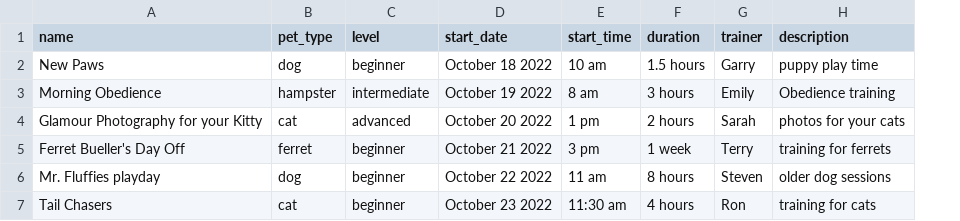
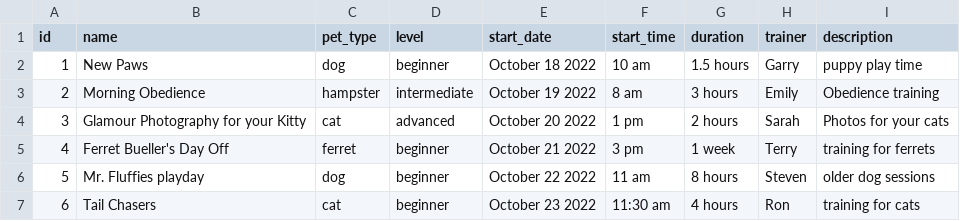
Before and after one commit to Wagg1r/i211_project, a CSV file: courses.csv, drawn as a sheet; addresses are those after the commit; the diff names each change by its address in the sheet, - before the commit and + after, or states it on an @@ line.

Commit message:
adding courses almost working but erasing data

```diff
--- a/courses.csv
+++ b/courses.csv
+column A (id), rows 2-7: 1 | 2 | 3 | 4 | 5 | 6
-I4 (description): photos for your cats
+I4 (description): Photos for your cats
```
Also changed, not shown: 3 other files.
